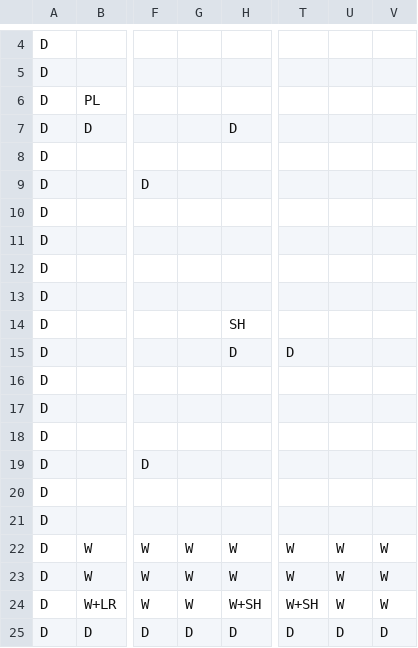
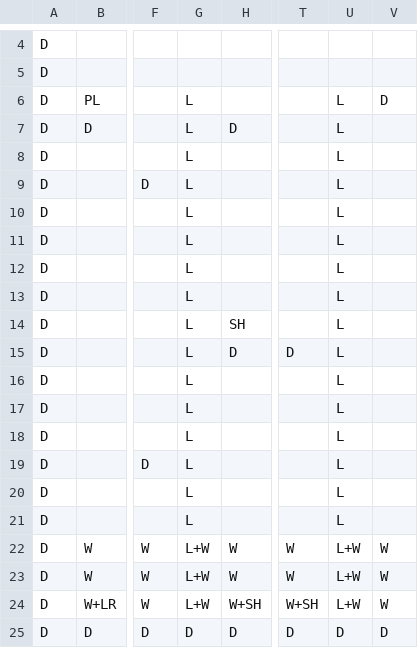
Before and after one commit to imann24/UnityMapParser, a CSV file: Assets/Resources/CSV/ComplexDemoMap.csv, drawn as a sheet; only a part is shown, gaps mark what is left out; the diff names each change by its address in the sheet, - before the commit and + after, or states it on an @@ line.

```diff
--- a/Assets/Resources/CSV/ComplexDemoMap.csv
+++ b/Assets/Resources/CSV/ComplexDemoMap.csv
-G6:G21: (empty)
+G6:G21: L
-U6:U21: (empty)
+U6:U21: L
-V6: (empty)
+V6: D
-G22:G24: W
+G22:G24: L+W
-U22:U24: W
+U22:U24: L+W
```
Also changed, not shown: 9 other files.
